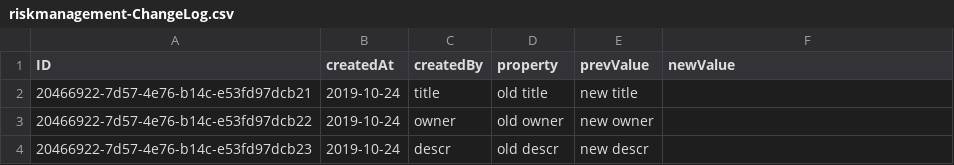
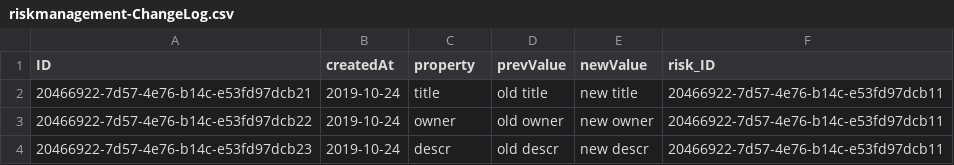
Before and after one commit to hotto-doggo/SAP-BTP-course, a CSV file: db/data/riskmanagement-ChangeLog.csv, drawn as a sheet.

Commit message:
feat: changelog

```diff
--- a/db/data/riskmanagement-ChangeLog.csv
+++ b/db/data/riskmanagement-ChangeLog.csv
@@ -1,4 +1,4 @@
-ID;createdAt;createdBy;property;prevValue;newValue
-20466922-7d57-4e76-b14c-e53fd97dcb21;2019-10-24;title;old title;new title
-20466922-7d57-4e76-b14c-e53fd97dcb22;2019-10-24;owner;old owner;new owner
-20466922-7d57-4e76-b14c-e53fd97dcb23;2019-10-24;descr;old descr;new descr
+ID;createdAt;property;prevValue;newValue;risk_ID;
+20466922-7d57-4e76-b14c-e53fd97dcb21;2019-10-24;title;old title;new title;20466922-7d57-4e76-b14c-e53fd97dcb11;
+20466922-7d57-4e76-b14c-e53fd97dcb22;2019-10-24;owner;old owner;new owner;20466922-7d57-4e76-b14c-e53fd97dcb11;
+20466922-7d57-4e76-b14c-e53fd97dcb23;2019-10-24;descr;old descr;new descr;20466922-7d57-4e76-b14c-e53fd97dcb11;
```
Also changed, not shown: 5 other files.
